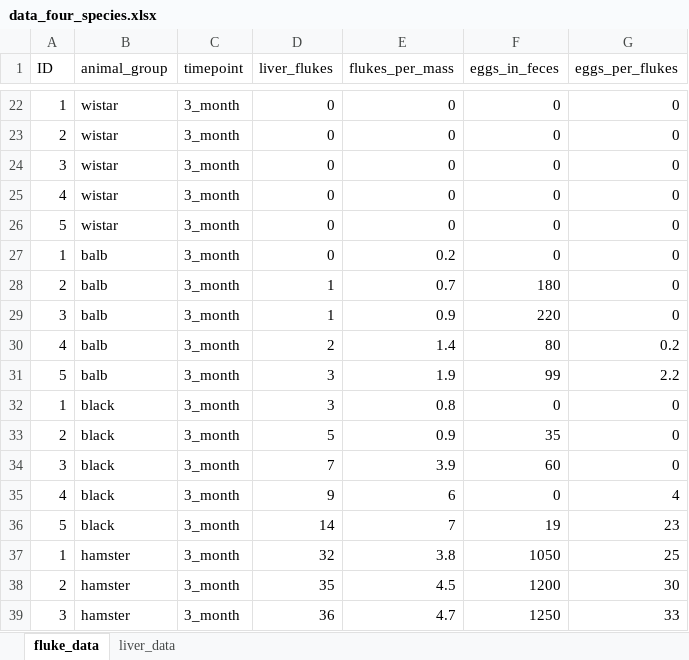
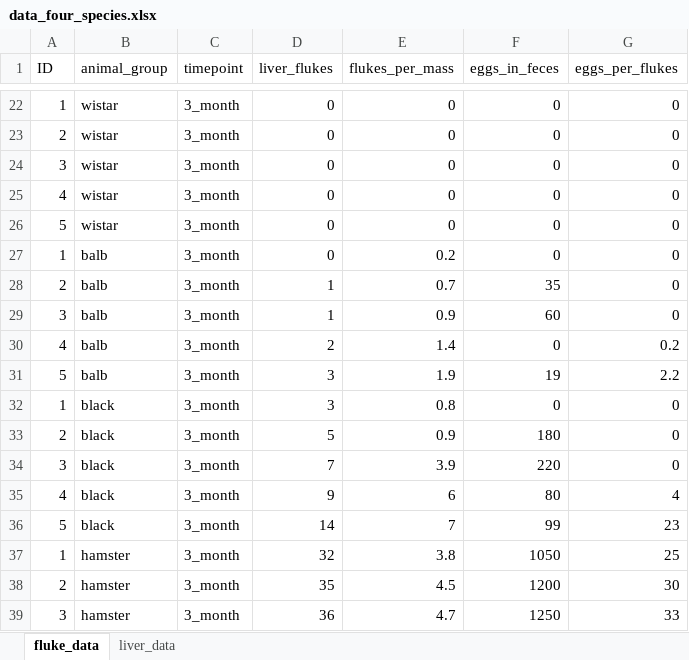
Before and after one commit to YarikKa2/Four_host_species_OF, an Excel workbook: Data/data_four_species.xlsx, sheet fluke_data, drawn as a sheet; only a part is shown, gaps mark what is left out; values as stored, in another font and other column widths than the file's, no borders; the diff names each change by its address in the sheet, - before the commit and + after, or states it on an @@ line.

```diff
--- a/Data/data_four_species.xlsx (sheet fluke_data)
+++ b/Data/data_four_species.xlsx (sheet fluke_data)
-F28 (eggs_in_feces): 180
+F28 (eggs_in_feces): 35
-F29 (eggs_in_feces): 220
+F29 (eggs_in_feces): 60
-F30 (eggs_in_feces): 80
+F30 (eggs_in_feces): 0
-F31 (eggs_in_feces): 99
+F31 (eggs_in_feces): 19
-F33 (eggs_in_feces): 35
+F33 (eggs_in_feces): 180
-F34 (eggs_in_feces): 60
+F34 (eggs_in_feces): 220
-F35 (eggs_in_feces): 0
+F35 (eggs_in_feces): 80
-F36 (eggs_in_feces): 19
+F36 (eggs_in_feces): 99
```
Also changed, not shown: 1 other file.
